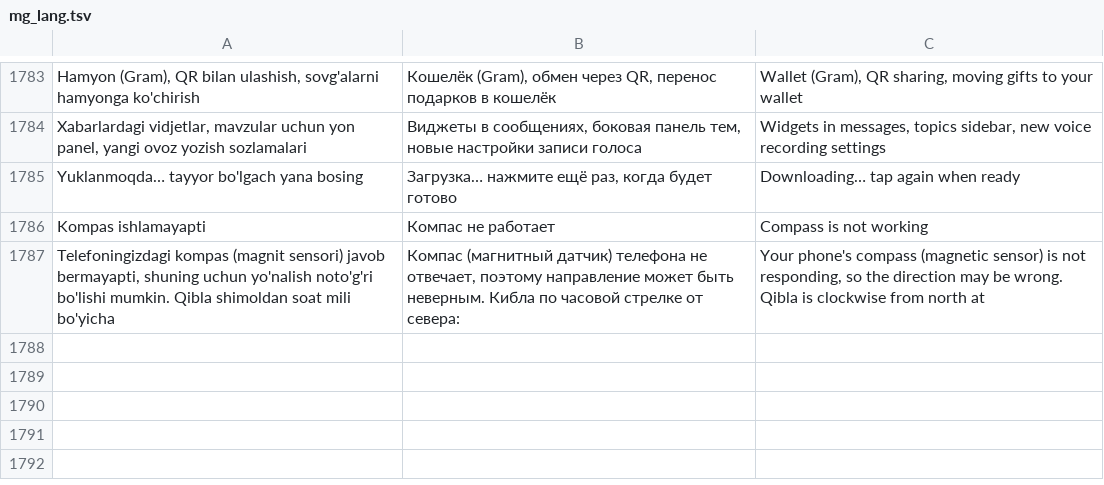
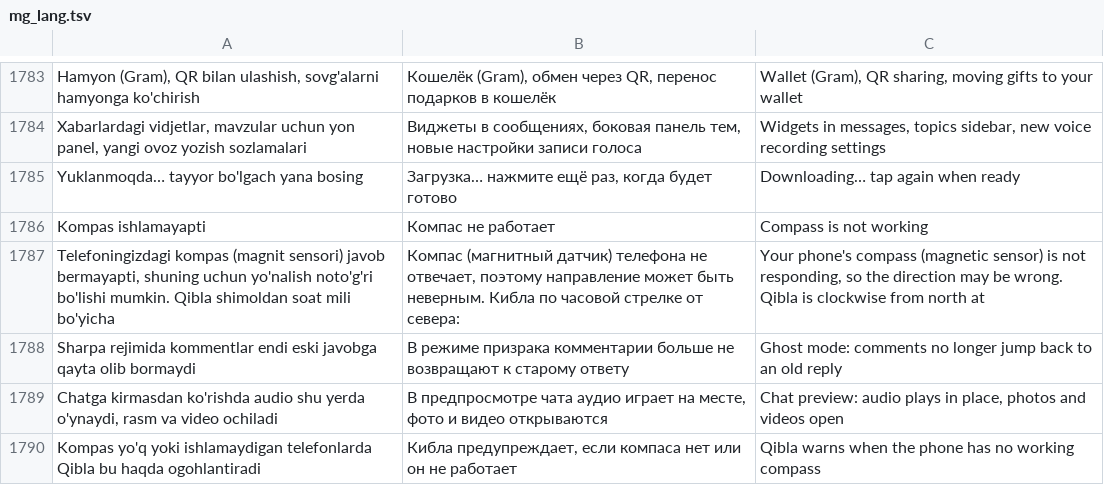
Before and after one commit to rndesign2001-coder/MilliyGram, a TSV file: TMessagesProj/src/main/assets/mg_lang.tsv, drawn as a sheet; only a part is shown, gaps mark what is left out.

```diff
--- a/TMessagesProj/src/main/assets/mg_lang.tsv
+++ b/TMessagesProj/src/main/assets/mg_lang.tsv
@@ -1787 +1787,4 @@ Kompas ishlamayapti	Компас не работает	Compass is not working
 Telefoningizdagi kompas (magnit sensori) javob bermayapti, shuning uchun yo'nalish noto'g'ri bo'lishi mumkin. Qibla shimoldan soat mili bo'yicha 	Компас (магнитный датчик) телефона не отвечает, поэтому направление может быть неверным. Кибла по часовой стрелке от севера: 	Your phone's compass (magnetic sensor) is not responding, so the direction may be wrong. Qibla is clockwise from north at
+Sharpa rejimida kommentlar endi eski javobga qayta olib bormaydi	В режиме призрака комментарии больше не возвращают к старому ответу	Ghost mode: comments no longer jump back to an old reply
+Chatga kirmasdan ko'rishda audio shu yerda o'ynaydi, rasm va video ochiladi	В предпросмотре чата аудио играет на месте, фото и видео открываются	Chat preview: audio plays in place, photos and videos open
+Kompas yo'q yoki ishlamaydigan telefonlarda Qibla bu haqda ogohlantiradi	Кибла предупреждает, если компаса нет или он не работает	Qibla warns when the phone has no working compass
```
Also changed, not shown: 2 other files.
